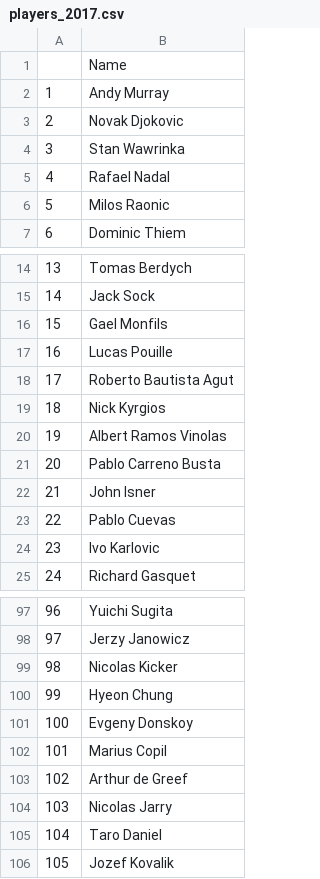
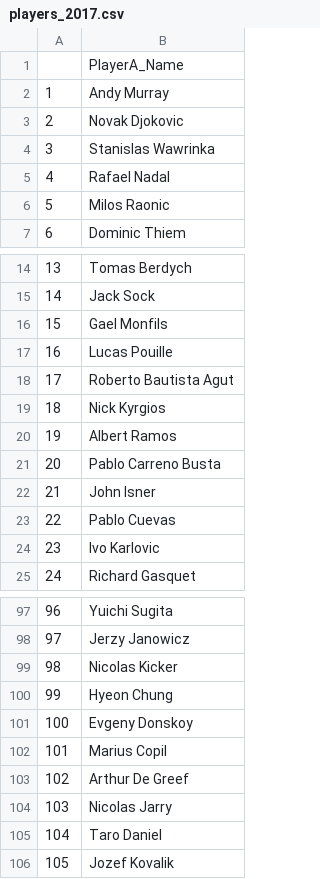
Before and after one commit to ant-louis/french-open-2019-winner-prediction, a CSV file: _Data/Predictions/players_2017.csv, drawn as a sheet; only a part is shown, gaps mark what is left out.

```diff
--- a/_Data/Predictions/players_2017.csv
+++ b/_Data/Predictions/players_2017.csv
@@ -1,5 +1,5 @@
-,Name
+,PlayerA_Name
 1,Andy Murray
 2,Novak Djokovic
-3,Stan Wawrinka
+3,Stanislas Wawrinka
 4,Rafael Nadal
@@ -19,3 +19,3 @@
 18,Nick Kyrgios
-19,Albert Ramos Vinolas
+19,Albert Ramos
 20,Pablo Carreno Busta
@@ -102,3 +102,3 @@
 101,Marius Copil
-102,Arthur de Greef
+102,Arthur De Greef
 103,Nicolas Jarry
```
Also changed, not shown: 21 other files.
